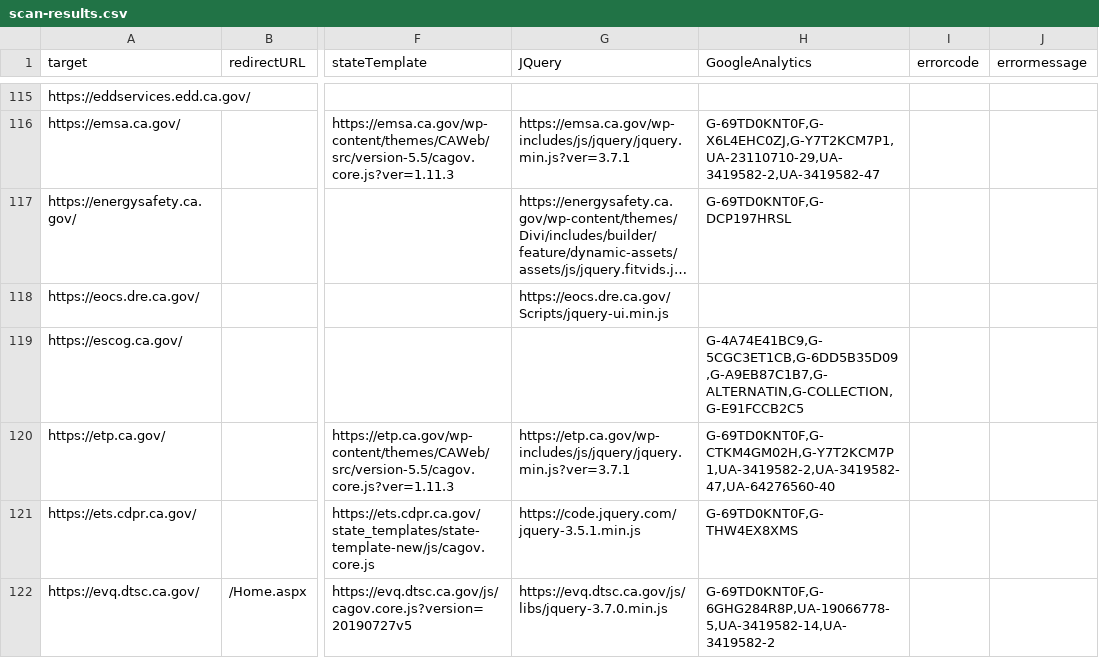
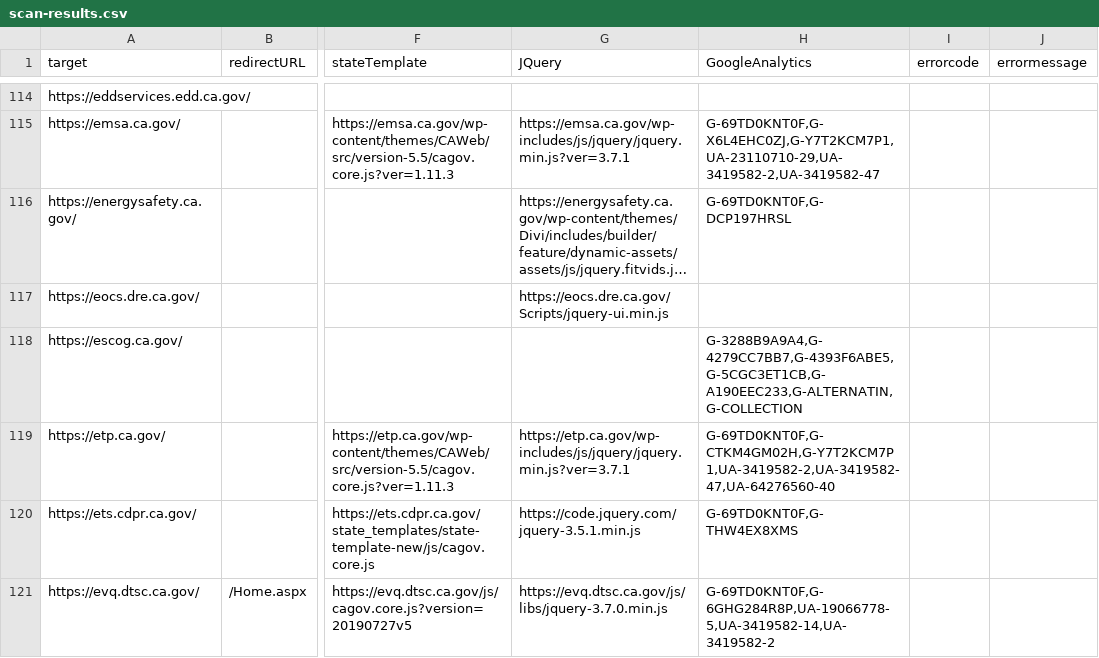
Before and after one commit to carterm/scan-url, a CSV file: publish/scan-results.csv, drawn as a sheet; only a part is shown, gaps mark what is left out; long unchanged cells end in …; addresses are those after the commit; the diff covers the shown part only; the diff names each change by its address in the sheet, - before the commit and + after, or states it on an @@ line.

```diff
--- a/publish/scan-results.csv
+++ b/publish/scan-results.csv
-H118 (GoogleAnalytics): G-4A74E41BC9,G-5CGC3ET1CB,G-6DD5B35D09,G-A9EB87C1B7,G-ALTERNATIN,G-COLLECTION,G-E91FCCB2C5
+H118 (GoogleAnalytics): G-3288B9A9A4,G-4279CC7BB7,G-4393F6ABE5,G-5CGC3ET1CB,G-A190EEC233,G-ALTERNATIN,G-COLLECTION
```
Also changed, not shown: 1 added row, 2 removed rows and 37 edited cells elsewhere in this file.
